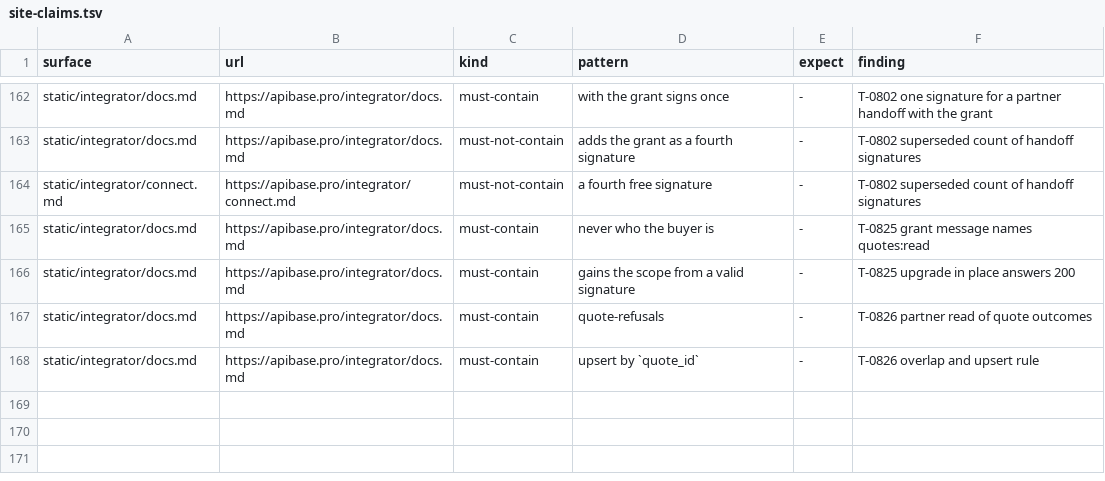
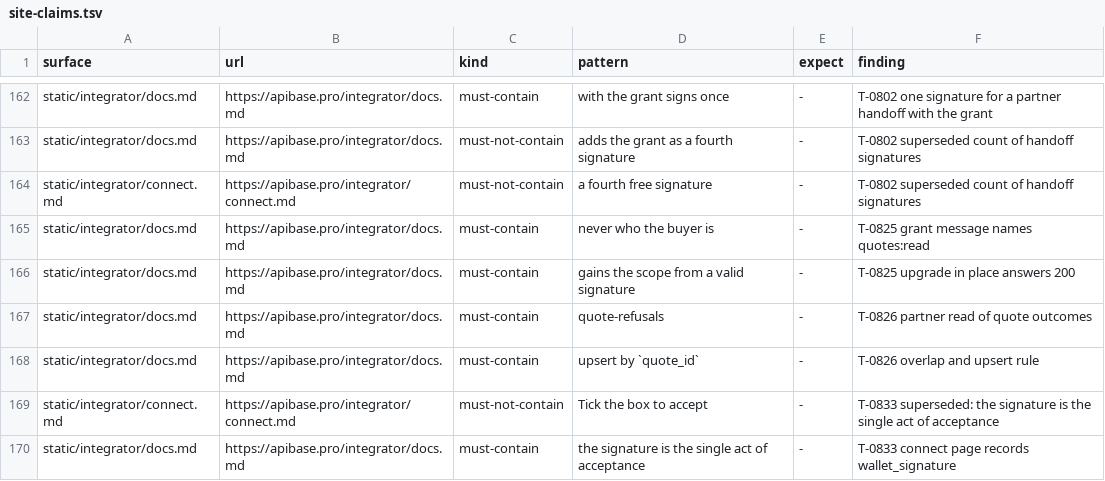
Before and after one commit to whiteknightonhorse/APIbase, a TSV file: config/site-claims.tsv, drawn as a sheet; only a part is shown, gaps mark what is left out; the diff names each change by its address in the sheet, - before the commit and + after, or states it on an @@ line.

```diff
--- a/config/site-claims.tsv
+++ b/config/site-claims.tsv
+row 169: static/integrator/connect.md | https://apibase.pro/integrator/connect.md | must-not-contain | Tick the box to accept | - | T-0833 superseded: the signature is the single act of acceptance
+row 170: static/integrator/docs.md | https://apibase.pro/integrator/docs.md | must-contain | the signature is the single act of acceptance | - | T-0833 connect page records wallet_signature
```
Also changed, not shown: 16 other files.
